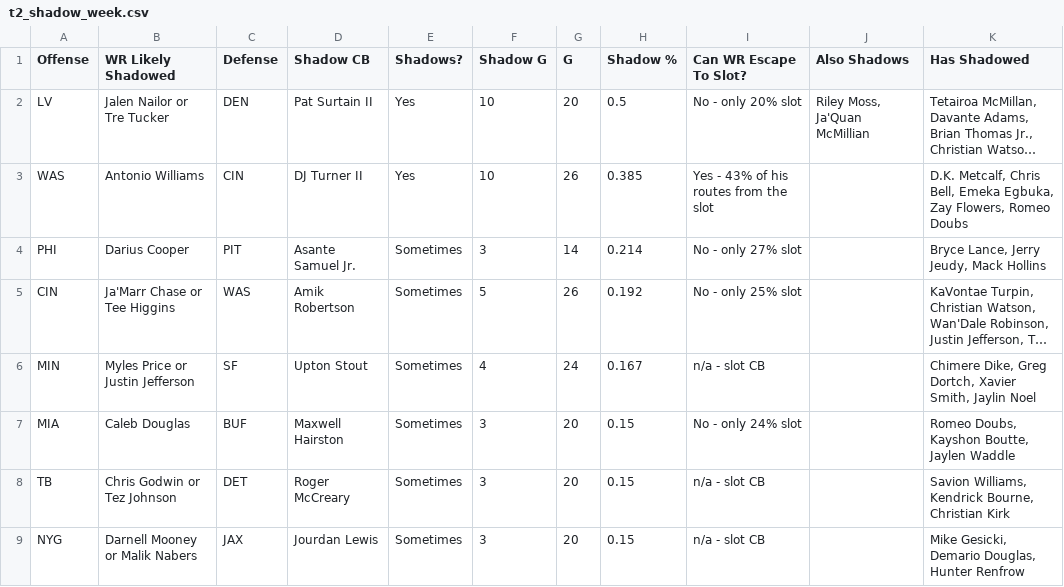
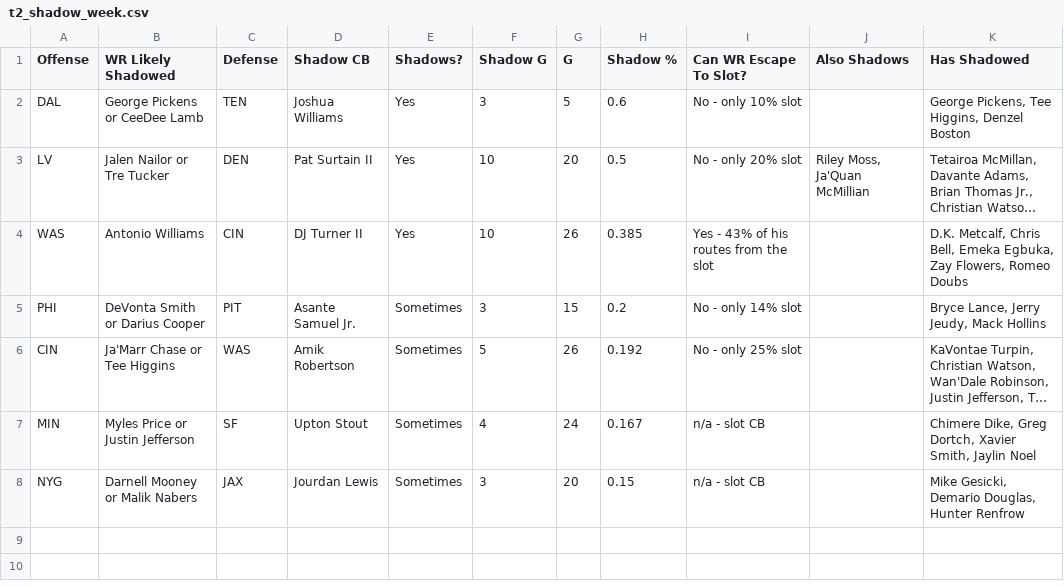
Before and after one commit to dhanani1/dwain-coverage-data, a CSV file: t2_shadow_week.csv, drawn as a sheet; long unchanged cells end in …; removed rows and columns are numbered as before the commit, all else as after; the diff names each change by its address in the sheet, - before the commit and + after, or states it on an @@ line.

```diff
--- a/t2_shadow_week.csv
+++ b/t2_shadow_week.csv
+row 2: DAL | George Pickens or CeeDee Lamb | TEN | Joshua Williams | Yes | 3 | 5 | 0.6 | No - only 10% slot |  | George Pickens, Tee Higgins, Denzel Boston
-B5 (WR Likely Shadowed): Darius Cooper
+B5 (WR Likely Shadowed): DeVonta Smith or Darius Cooper
-G5 (G): 14
+G5 (G): 15
-H5 (Shadow %): 0.214
+H5 (Shadow %): 0.2
-I5 (Can WR Escape To Slot?): No - only 27% slot
+I5 (Can WR Escape To Slot?): No - only 14% slot
-row 7: MIA | Caleb Douglas | BUF | Maxwell Hairston | Sometimes | 3 | 20 | 0.15 | No - only 24% slot |  | Romeo Doubs, Kayshon Boutte, Jaylen Waddle
-row 8: TB | Chris Godwin or Tez Johnson | DET | Roger McCreary | Sometimes | 3 | 20 | 0.15 | n/a - slot CB |  | Savion Williams, Kendrick Bourne, Christian Kirk
```
Also changed, not shown: matchup_angles_candidates_wk11.csv, matchup_angles_wk11.csv, 8 other files.
